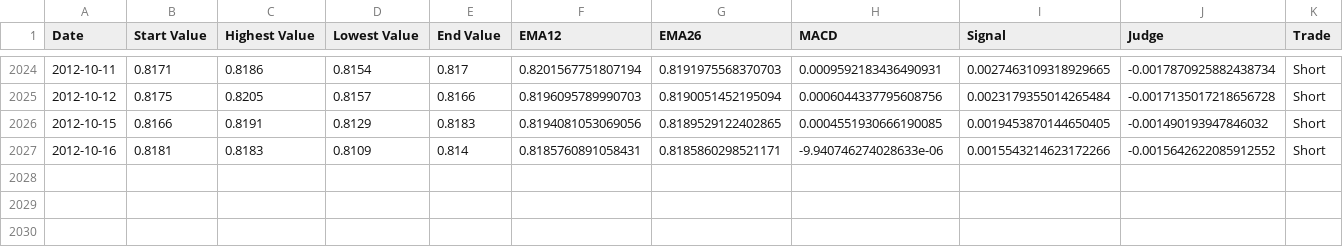
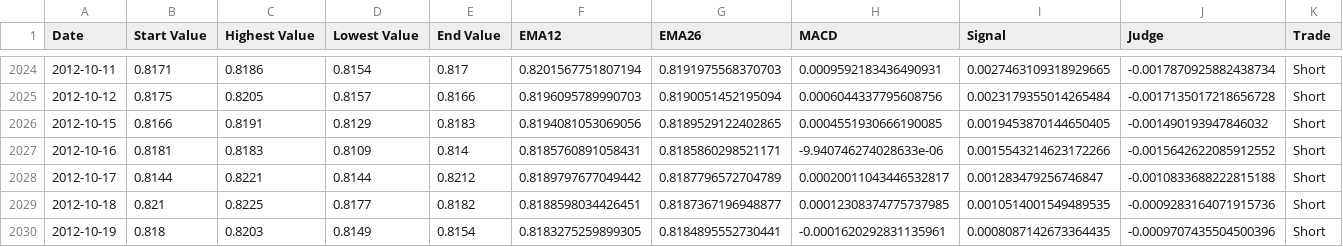
Before and after one commit to koji0903/FXAnalyzer, a CSV file: result/ALL_nzdusd.csv, drawn as a sheet; only a part is shown, gaps mark what is left out; rows hold the shown columns only; the diff names each change by its address in the sheet, - before the commit and + after, or states it on an @@ line.

```diff
--- a/result/ALL_nzdusd.csv
+++ b/result/ALL_nzdusd.csv
+row 2028: 2012-10-17 | 0.8144 | 0.8221 | 0.8144 | 0.8212 | 0.8189797677049442 | 0.8187796572704789 | 0.00020011043446532817 | 0.001283479256746847 | -0.0010833688222815188 | Short
+row 2029: 2012-10-18 | 0.821 | 0.8225 | 0.8177 | 0.8182 | 0.8188598034426451 | 0.8187367196948877 | 0.00012308374775737985 | 0.0010514001549489535 | -0.0009283164071915736 | Short
+row 2030: 2012-10-19 | 0.818 | 0.8203 | 0.8149 | 0.8154 | 0.8183275259899305 | 0.8184895552730441 | -0.0001620292831135961 | 0.0008087142673364435 | -0.0009707435504500396 | Short
```
Also changed, not shown: result/ALL_audjpy.csv, result/ALL_audusd.csv, 56 other files.
